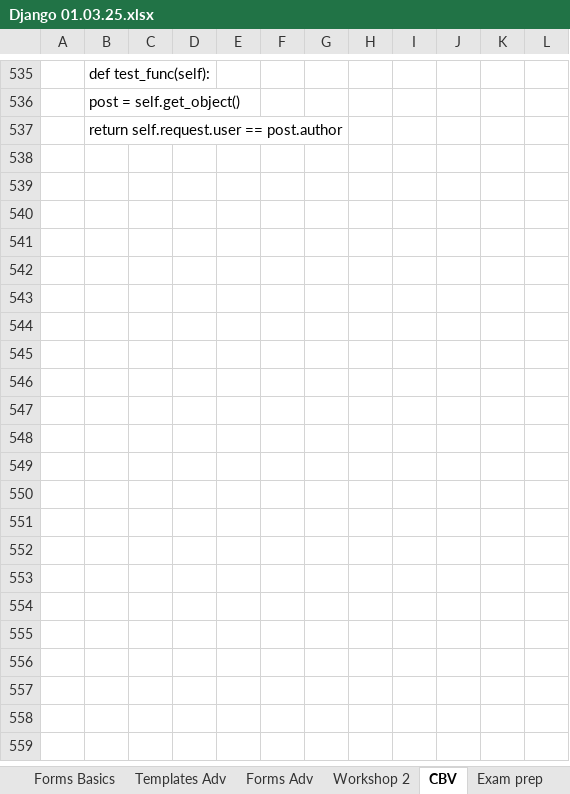
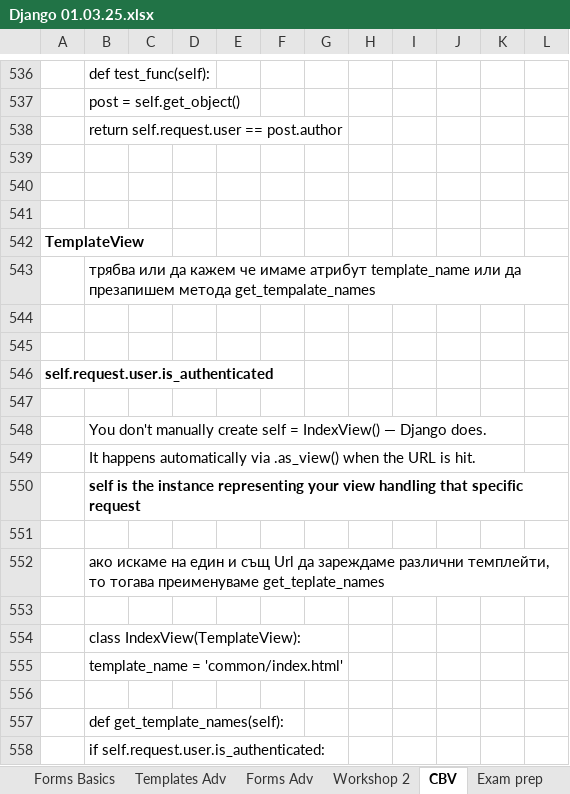
Before and after one commit to Vasil-S-Vasilev/git_test, an Excel workbook: Django 01.03.25.xlsx, sheet CBV, drawn as a sheet; only a part is shown, gaps mark what is left out; values as stored, in another font and other column widths than the file's, no borders; charts and pictures not drawn; the diff covers the shown part only; the diff names each change by its address in the sheet, - before the commit and + after, or states it on an @@ line.

```diff
--- a/Django 01.03.25.xlsx (sheet CBV)
+++ b/Django 01.03.25.xlsx (sheet CBV)
+row 539: (empty)
+row 540: (empty)
+row 541: (empty)
+row 542: TemplateView
+row 543:  | трябва или да кажем че имаме атрибут template_name или да презапишем метода get_tempalate_names
+row 544: (empty)
+row 545: (empty)
+row 546: self.request.user.is_authenticated
+row 547: (empty)
+row 548:  | You don't manually create self = IndexView() — Django does.
+row 549:  | It happens automatically via .as_view() when the URL is hit.
+row 550:  | self is the instance representing your view handling that specific request
+row 551: (empty)
+row 552:  | ако искаме на един и същ Url да зареждаме различни темплейти, то тогава преименуваме get_teplate_names
+row 553: (empty)
+row 554:  | class IndexView(TemplateView):
+row 555:  | template_name = 'common/index.html'
+row 556: (empty)
+row 557:  | def get_template_names(self):
+row 558:  | if self.request.user.is_authenticated:
```
Also changed, not shown: 180 added rows elsewhere in this sheet, charts or pictures.
